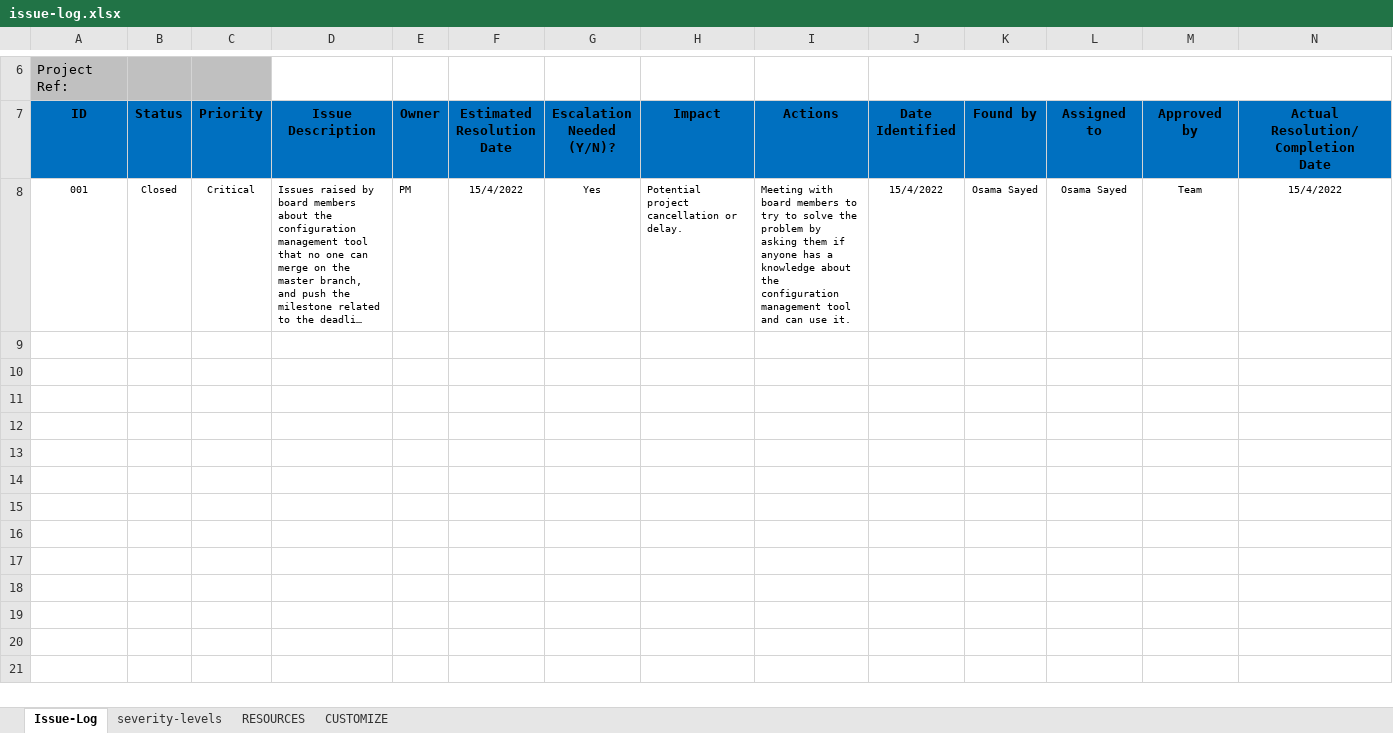
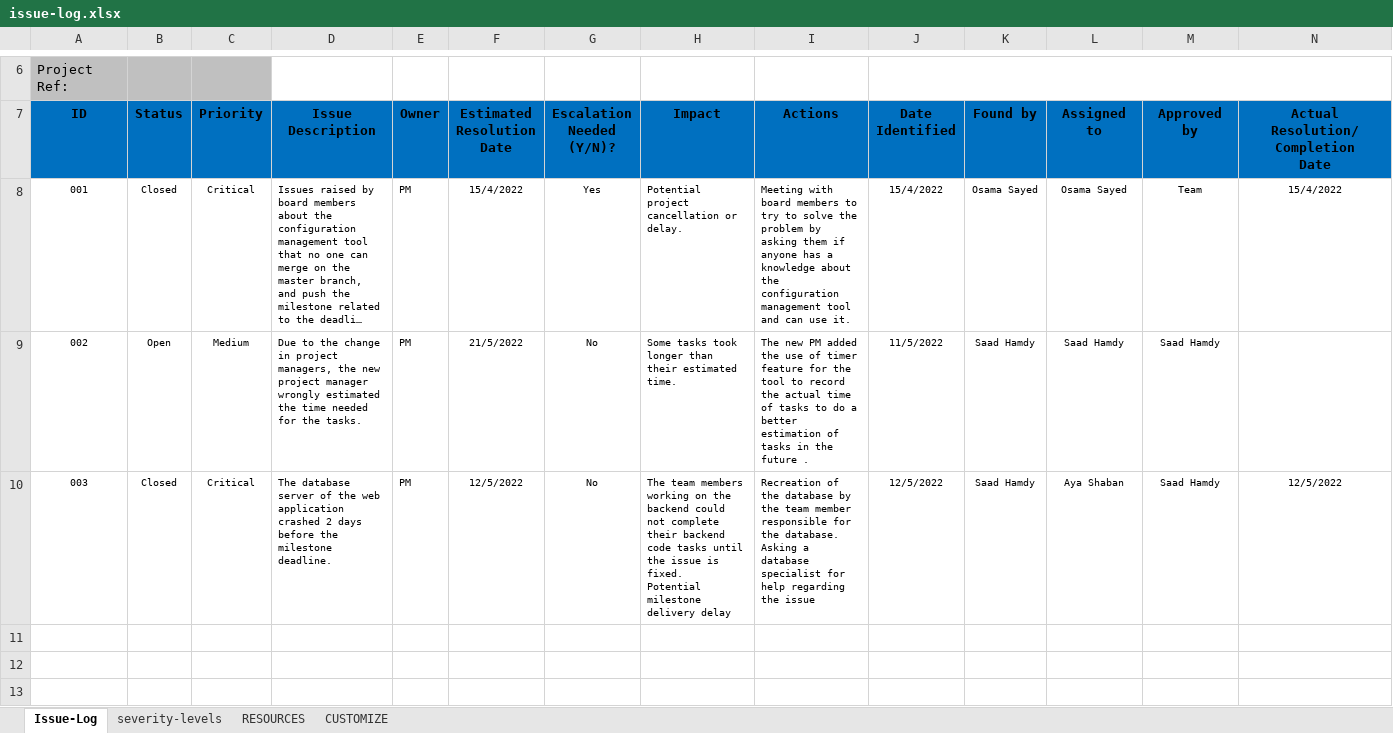
Before and after one commit to Osama-Sayed/-Internet-Banking-System, an Excel workbook: Concept/issue-log.xlsx, sheet Issue-Log, drawn as a sheet; only a part is shown, gaps mark what is left out; the shorter side is filled out with more unchanged rows; long unchanged cells end in …; values as stored, in another font and other column widths than the file's, no borders; charts and pictures and conditional formats not drawn; rows hold the shown columns only; ↵ is a line break in a cell; the diff names each change by its address in the sheet, - before the commit and + after, or states it on an @@ line.

Commit message:
issue-log V1.2

```diff
--- a/Concept/issue-log.xlsx (sheet Issue-Log)
+++ b/Concept/issue-log.xlsx (sheet Issue-Log)
-row 9: (empty)
+row 9: 002 | Open | Medium | Due to the change in project managers, the new project manager wrongly estimated the time needed for the tasks. | PM | 21/5/2022 | No | Some tasks took longer than their estimated time. | The new PM added the use of timer feature for the tool to record the actual time of tasks to do a better estimation of tasks in the future . | 11/5/2022 | Saad Hamdy | Saad Hamdy | Saad Hamdy
-row 10: (empty)
+row 10: 003 | Closed | Critical | The database server of the web application crashed 2 days before the milestone deadline. | PM | 12/5/2022 | No | The team members working on the backend could not complete their backend code tasks until the issue is fixed. ↵ Potential milestone delivery delay | Recreation of the database by the team member responsible for the database. ↵ Asking a database specialist for help regarding the issue | 12/5/2022 | Saad Hamdy | Aya Shaban | Saad Hamdy | 12/5/2022
```
Also changed, not shown: charts or pictures.
